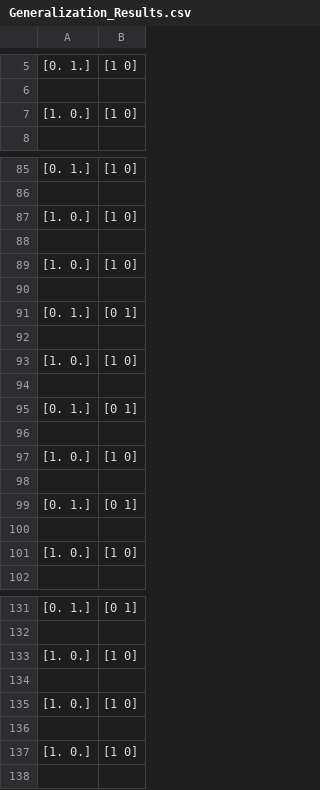
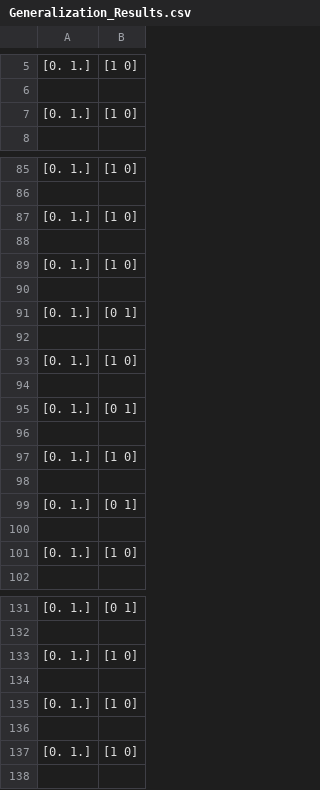
Before and after one commit to SimoneNicosanti/OBD_Project, a CSV file: log/Cancer/Generalization_Results.csv, drawn as a sheet; only a part is shown, gaps mark what is left out; the diff covers the shown part only; the diff names each change by its address in the sheet, - before the commit and + after, or states it on an @@ line.

```diff
--- a/log/Cancer/Generalization_Results.csv
+++ b/log/Cancer/Generalization_Results.csv
-A7: [1. 0.]
+A7: [0. 1.]
-A87: [1. 0.]
+A87: [0. 1.]
-A89: [1. 0.]
+A89: [0. 1.]
-A93: [1. 0.]
+A93: [0. 1.]
-A97: [1. 0.]
+A97: [0. 1.]
-A101: [1. 0.]
+A101: [0. 1.]
-A133: [1. 0.]
+A133: [0. 1.]
-A135: [1. 0.]
+A135: [0. 1.]
-A137: [1. 0.]
+A137: [0. 1.]
```
Also changed, not shown: 2 added rows, 2 removed rows and 22 edited cells elsewhere in this file, log/Cancer/Generalization_Log.csv, log/Cancer/Training_Log.csv, 13 other files.
